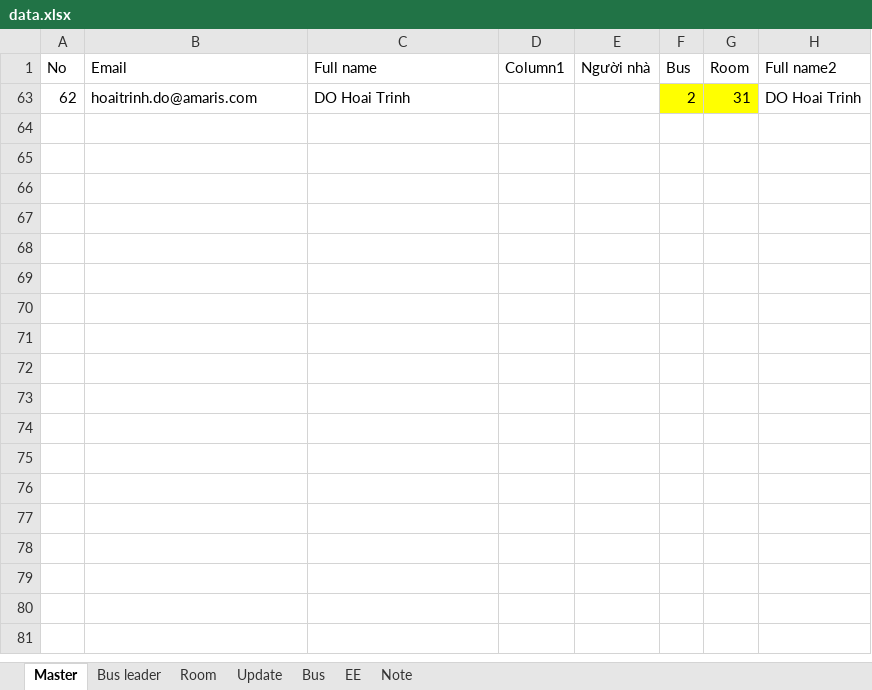
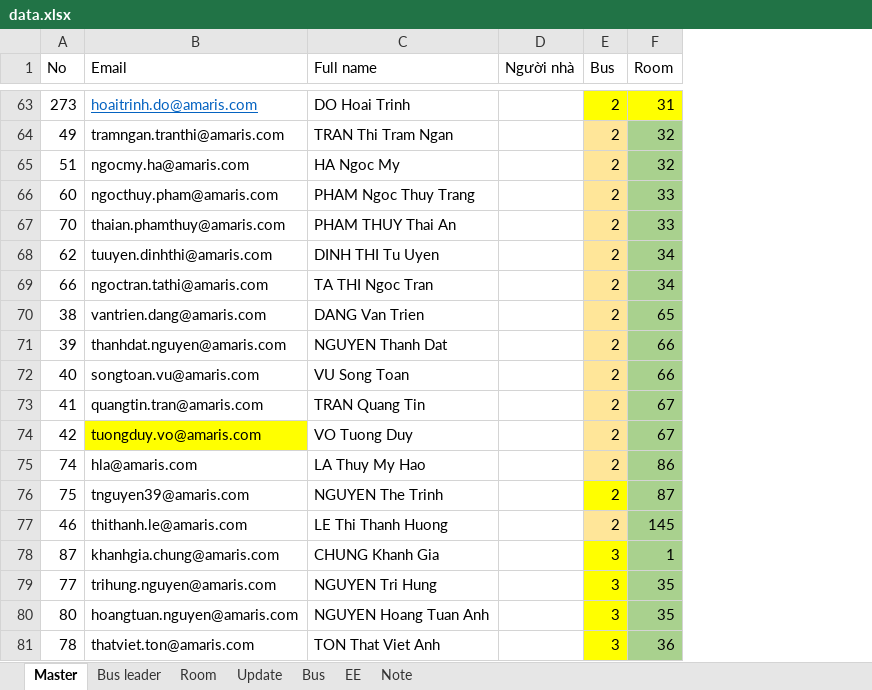
Before and after one commit to trungkien963/company-trip-2026-room-bus, an Excel workbook: deploy_folder/mantu/company-trip-2026/room-bus-list/data.xlsx, sheet Master, drawn as a sheet; only a part is shown, gaps mark what is left out; values as stored, in another font and other column widths than the file's, no borders; conditional formats and table styles not drawn; removed rows and columns are numbered as before the commit, all else as after; the diff covers the shown part only; the diff names each change by its address in the sheet, - before the commit and + after, or states it on an @@ line.

```diff
--- a/deploy_folder/mantu/company-trip-2026/room-bus-list/data.xlsx (sheet Master)
+++ b/deploy_folder/mantu/company-trip-2026/room-bus-list/data.xlsx (sheet Master)
-column D (Column1), empty
-column H (Full name2), row 63: DO Hoai Trinh
-A63 (No): 62
+A63 (No): 273
@@ B63 underline: off → on, text colour: black → #0563C1 @@
+row 64: 49 | tramngan.tranthi@amaris.com | TRAN Thi Tram Ngan |  | 2 | 32
+row 65: 51 | ngocmy.ha@amaris.com | HA Ngoc My |  | 2 | 32
+row 66: 60 | ngocthuy.pham@amaris.com | PHAM Ngoc Thuy Trang |  | 2 | 33
+row 67: 70 | thaian.phamthuy@amaris.com | PHAM THUY Thai An |  | 2 | 33
+row 68: 62 | tuuyen.dinhthi@amaris.com | DINH THI Tu Uyen |  | 2 | 34
+row 69: 66 | ngoctran.tathi@amaris.com | TA THI Ngoc Tran |  | 2 | 34
+row 70: 38 | vantrien.dang@amaris.com | DANG Van Trien |  | 2 | 65
+row 71: 39 | thanhdat.nguyen@amaris.com | NGUYEN Thanh Dat |  | 2 | 66
+row 72: 40 | songtoan.vu@amaris.com | VU Song Toan |  | 2 | 66
+row 73: 41 | quangtin.tran@amaris.com | TRAN Quang Tin |  | 2 | 67
+row 74: 42 | tuongduy.vo@amaris.com | VO Tuong Duy |  | 2 | 67
+row 75: 74 | hla@amaris.com | LA Thuy My Hao |  | 2 | 86
+row 76: 75 | tnguyen39@amaris.com | NGUYEN The Trinh |  | 2 | 87
+row 77: 46 | thithanh.le@amaris.com | LE Thi Thanh Huong |  | 2 | 145
+row 78: 87 | khanhgia.chung@amaris.com | CHUNG Khanh Gia |  | 3 | 1
+row 79: 77 | trihung.nguyen@amaris.com | NGUYEN Tri Hung |  | 3 | 35
+row 80: 80 | hoangtuan.nguyen@amaris.com | NGUYEN Hoang Tuan Anh |  | 3 | 35
+row 81: 78 | thatviet.ton@amaris.com | TON That Viet Anh |  | 3 | 36
```
Also changed, not shown: 254 added rows elsewhere in this sheet, sheet Update, sheet EE, sheet Bus, formulas that keep their value, hidden cells, 2 other files.
